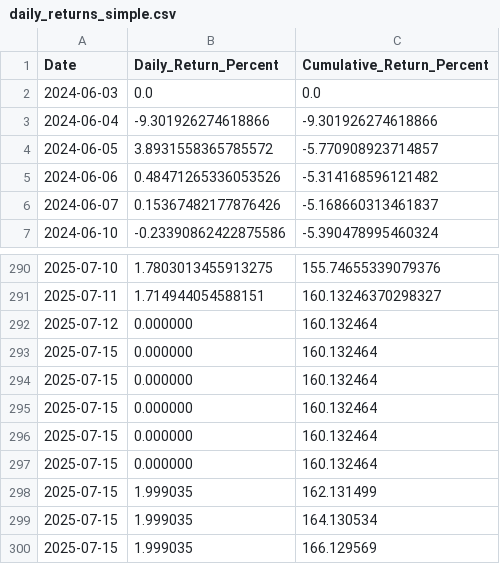
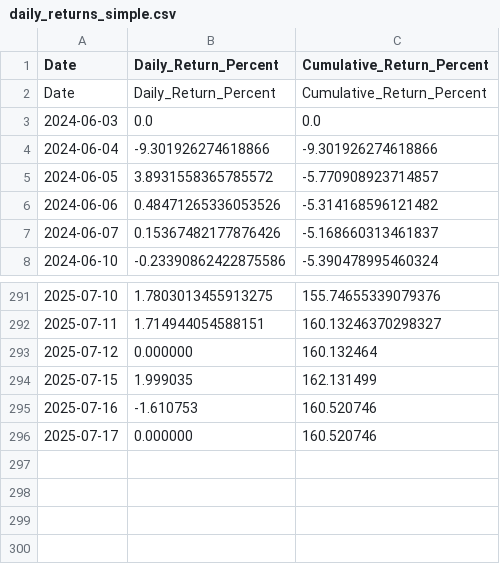
Before and after one commit to Traderyo93/Aequitasdash, a CSV file: data/daily_returns_simple.csv, drawn as a sheet; only a part is shown, gaps mark what is left out.

Commit message:
Add missing July 16th and 17th data

```diff
--- a/data/daily_returns_simple.csv
+++ b/data/daily_returns_simple.csv
@@ -1,2 +1,3 @@
 Date,Daily_Return_Percent,Cumulative_Return_Percent
+Date,Daily_Return_Percent,Cumulative_Return_Percent
 2024-06-03,0.0,0.0
@@ -292,9 +293,4 @@ Date,Daily_Return_Percent,Cumulative_Return_Percent
 2025-07-12,0.000000,160.132464
-2025-07-15,0.000000,160.132464
-2025-07-15,0.000000,160.132464
-2025-07-15,0.000000,160.132464
-2025-07-15,0.000000,160.132464
-2025-07-15,0.000000,160.132464
 2025-07-15,1.999035,162.131499
-2025-07-15,1.999035,164.130534
-2025-07-15,1.999035,166.129569
+2025-07-16,-1.610753,160.520746
+2025-07-17,0.000000,160.520746
```
